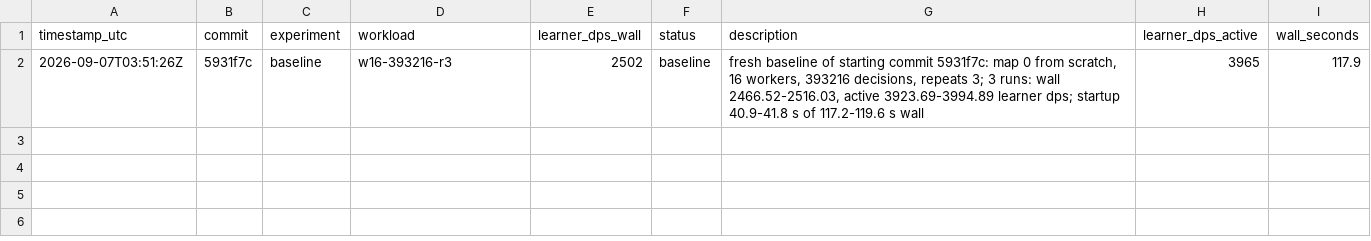
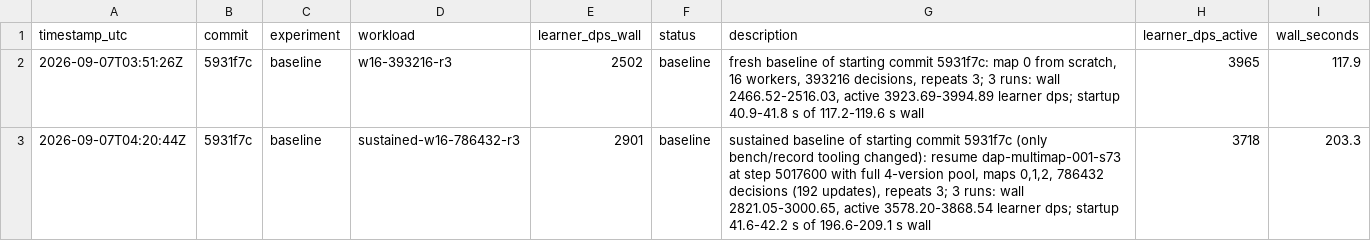
Before and after one commit to mteam88/bopl-rl, a TSV file: native/rl/autoresearch/results.tsv, drawn as a sheet; the diff names each change by its address in the sheet, - before the commit and + after, or states it on an @@ line.

Commit message:
Record sustained-workload baseline

```diff
--- a/native/rl/autoresearch/results.tsv
+++ b/native/rl/autoresearch/results.tsv
+row 3: 2026-09-07T04:20:44Z | 5931f7c | baseline | sustained-w16-786432-r3 | 2901 | baseline | sustained baseline of starting commit 5931f7c (only bench/record tooling changed): resume dap-multimap-001-s73 at step 5017600 with full 4-version pool, maps 0,1,2, 786432 decisions (192 updates), repeats 3; 3 runs: wall 2821.05-3000.65, active 3578.20-3868.54 learner dps; startup 41.6-42.2 s of 196.6-209.1 s wall | 3718 | 203.3
```
